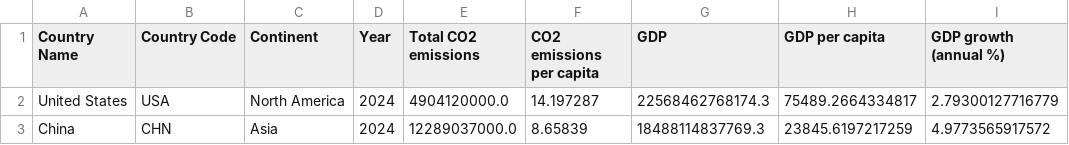
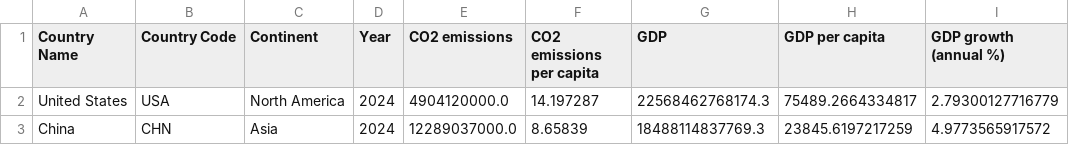
Before and after one commit to martinadep/co2_emissions_data_mining, a CSV file: data/final/gdp_co2_emissions_top40_2024.csv, drawn as a sheet; only a part is shown.

```diff
--- a/data/final/gdp_co2_emissions_top40_2024.csv
+++ b/data/final/gdp_co2_emissions_top40_2024.csv
@@ -1,2 +1,2 @@
-Country Name,Country Code,Continent,Year,Total CO2 emissions,CO2 emissions per capita,GDP,GDP per capita,GDP growth (annual %)
+Country Name,Country Code,Continent,Year,CO2 emissions,CO2 emissions per capita,GDP,GDP per capita,GDP growth (annual %)
 United States,USA,North America,2024,4904120000.0,14.197287,22568462768174.3,75489.2664334817,2.79300127716779
```
Also changed, not shown: 38 other files.
